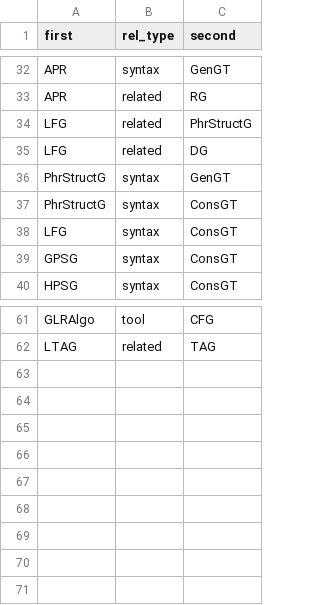
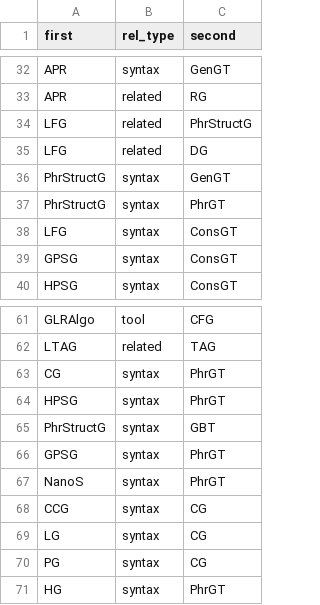
Before and after one commit to Valentin-D-Richard/CL-Benchmarking, a CSV file: TopicRelations.csv, drawn as a sheet; only a part is shown, gaps mark what is left out.

Commit message:
Update TopicRelations.csv

```diff
--- a/TopicRelations.csv
+++ b/TopicRelations.csv
@@ -36,3 +36,3 @@ LFG,related,DG
 PhrStructG,syntax,GenGT
-PhrStructG,syntax,ConsGT
+PhrStructG,syntax,PhrGT
 LFG,syntax,ConsGT
@@ -62 +62,10 @@ GLRAlgo,tool,CFG
 LTAG,related,TAG
+CG,syntax,PhrGT
+HPSG,syntax,PhrGT
+PhrStructG,syntax,GBT
+GPSG,syntax,PhrGT
+NanoS,syntax,PhrGT
+CCG,syntax,CG
+LG,syntax,CG
+PG,syntax,CG
+HG,syntax,PhrGT
```
